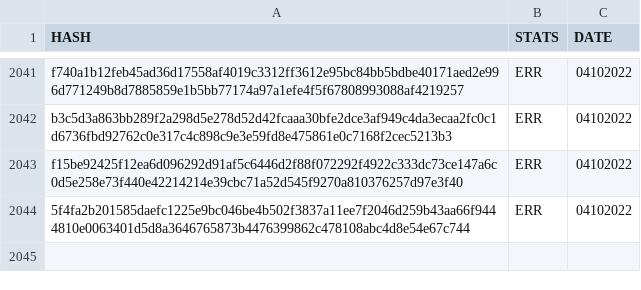
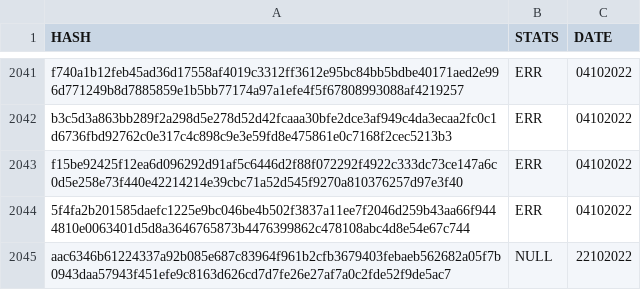
Before and after one commit to saramentr/myCheckBuild, a CSV file: checkBuildQLcsharp.csv, drawn as a sheet; only a part is shown, gaps mark what is left out.

```diff
--- a/checkBuildQLcsharp.csv
+++ b/checkBuildQLcsharp.csv
@@ -2044 +2044,2 @@ f15be92425f12ea6d096292d91af5c6446d2f88f072292f4922c333dc73ce147a6c0d5e258e73f44
 5f4fa2b201585daefc1225e9bc046be4b502f3837a11ee7f2046d259b43aa66f9444810e0063401d5d8a3646765873b4476399862c478108abc4d8e54e67c744,ERR,04102022
+aac6346b61224337a92b085e687c83964f961b2cfb3679403febaeb562682a05f7b0943daa57943f451efe9c8163d626cd7d7fe26e27af7a0c2fde52f9de5ac7,NULL,22102022
```
Also changed, not shown: 1 other file.
